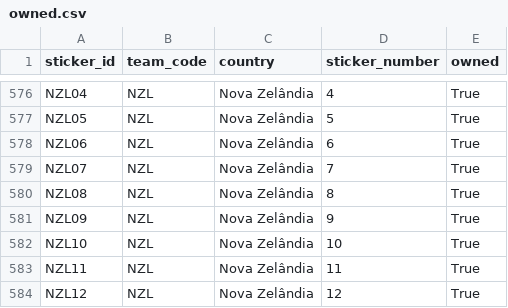
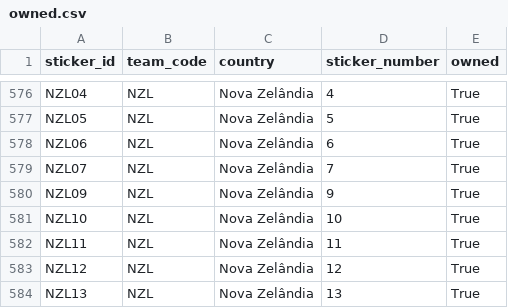
Before and after one commit to RafaSartorel/figurinhas-copa-2026, a CSV file: data/owned.csv, drawn as a sheet; only a part is shown, gaps mark what is left out; the shorter side is filled out with more unchanged rows.

```diff
--- a/data/owned.csv
+++ b/data/owned.csv
@@ -579,3 +579,2 @@ NZL06,NZL,Nova Zelândia,6,True
 NZL07,NZL,Nova Zelândia,7,True
-NZL08,NZL,Nova Zelândia,8,True
 NZL09,NZL,Nova Zelândia,9,True
```
Also changed, not shown: data/missing.csv, 6 other files.
